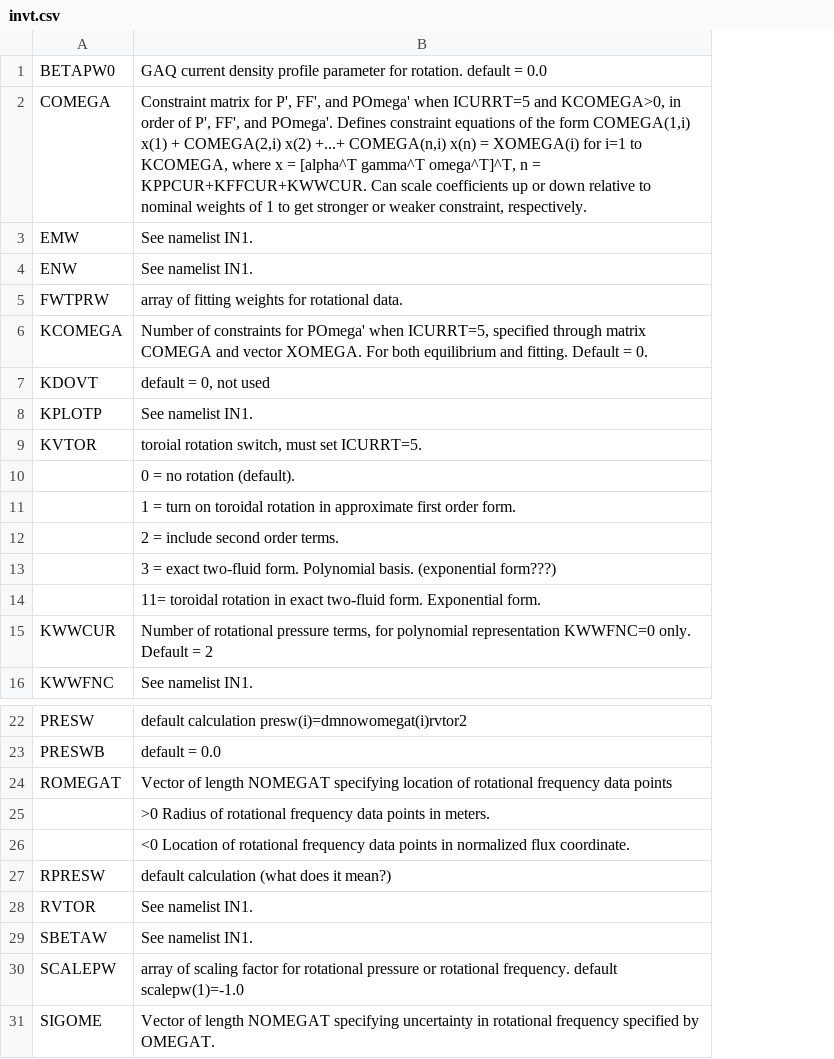
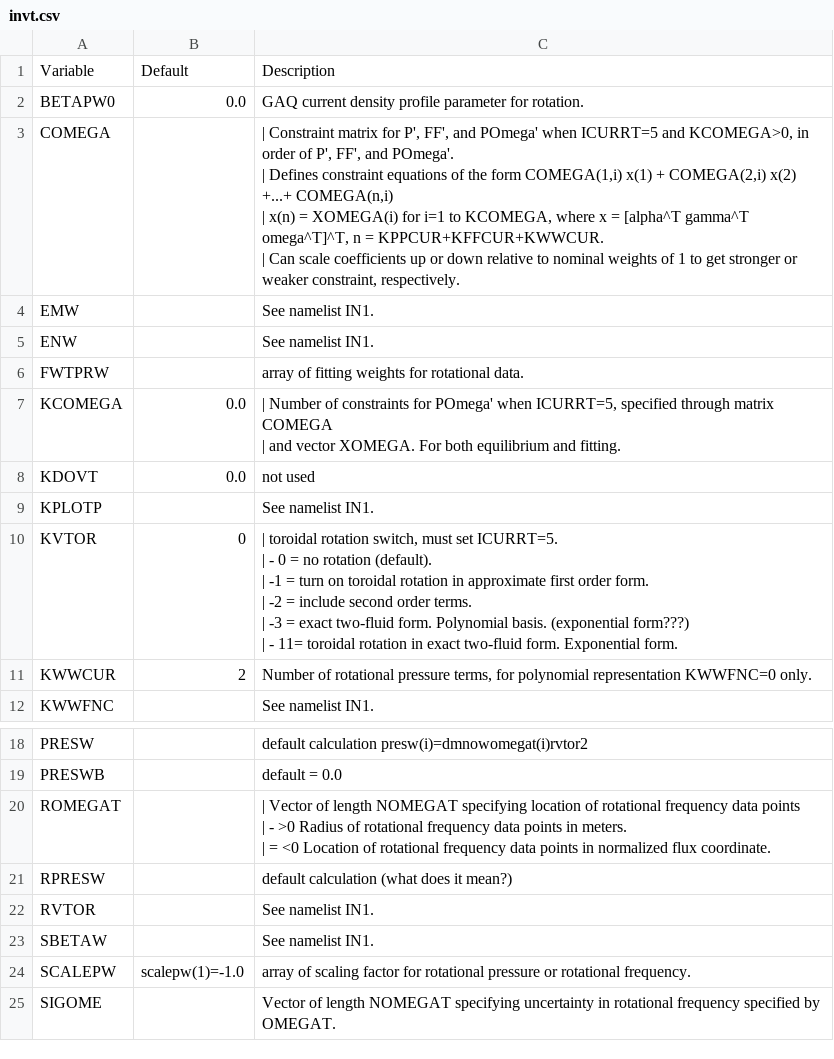
Before and after one commit to gafusion/EFIT, a CSV file: docs/tables/invt.csv, drawn as a sheet; only a part is shown, gaps mark what is left out; removed rows and columns are numbered as before the commit, all else as after; ↵ is a line break in a cell; the diff names each change by its address in the sheet, - before the commit and + after, or states it on an @@ line.

```diff
--- a/docs/tables/invt.csv
+++ b/docs/tables/invt.csv
+column B, rows 2-11: 0.0 |  |  |  |  | 0.0 | 0.0 |  | 0 | 2; row 24: scalepw(1)=-1.0
+row 1: Variable | Default | Description
-C2: …for rotation. default = 0.0
+C2: …for rotation.
-C3: Constraint matrix for P', FF', and POmega' when ICURRT=5 and KCOMEGA>0, in order of P', FF', and POmega'. Defines constraint equations of the form COMEGA(1,i) x(1) + COMEGA(2,i) x(2) +...+ COMEGA(n,i) x(n) = XOMEGA(i) for i=1 to KCOMEGA, where x = [alpha^T gamma^T omega^T]^T, n = KPPCUR+KFFCUR+KWWCUR. Can scale…
+C3: | Constraint matrix for P', FF', and POmega' when ICURRT=5 and KCOMEGA>0, in order of P', FF', and POmega'. ↵ | Defines constraint equations of the form COMEGA(1,i) x(1) + COMEGA(2,i) x(2) +...+ COMEGA(n,i) ↵ | x(n) = XOMEGA(i) for i=1 to KCOMEGA, where x = [alpha^T gamma^T omega^T]^T, n = KPPCUR+KFFCUR+KWWCUR. ↵ | Can scale…
-C7: Number of constraints for POmega' when ICURRT=5, specified through matrix COMEGA and vector XOMEGA. For both equilibrium and fitting. Default = 0.
+C7: | Number of constraints for POmega' when ICURRT=5, specified through matrix COMEGA ↵ | and vector XOMEGA. For both equilibrium and fitting.
-C8: default = 0, not used
+C8: not used
-C10: toroial rotation switch, must set ICURRT=5.
+C10: | toroidal rotation switch, must set ICURRT=5. ↵ | - 0 = no rotation (default). ↵ | -1 = turn on toroidal rotation in approximate first order form. ↵ | -2 = include second order terms. ↵ | -3 = exact two-fluid form. Polynomial basis. (exponential form???) ↵ | - 11= toroidal rotation in exact two-fluid form. Exponential form.
-row 10:  | 0 = no rotation (default).
-row 11:  | 1 = turn on toroidal rotation in approximate first order form.
-row 12:  | 2 = include second order terms.
-row 13:  | 3 = exact two-fluid form. Polynomial basis. (exponential form???)
-row 14:  | 11= toroidal rotation in exact two-fluid form. Exponential form.
-C11: …KWWFNC=0 only. Default = 2
+C11: …KWWFNC=0 only.
-C20: Vector of length NOMEGAT specifying location of rotational frequency data points
+C20: | Vector of length NOMEGAT specifying location of rotational frequency data points ↵ | - >0 Radius of rotational frequency data points in meters. ↵ | = <0 Location of rotational frequency data points in normalized flux coordinate.
-row 25:  | >0 Radius of rotational frequency data points in meters.
-row 26:  | <0 Location of rotational frequency data points in normalized flux coordinate.
-C24: …rotational frequency. default scalepw(1)=-1.0
+C24: …rotational frequency.
```
Also changed, not shown: docs/tables/ins.csv, docs/tables/inwant.csv, 2 other files.
